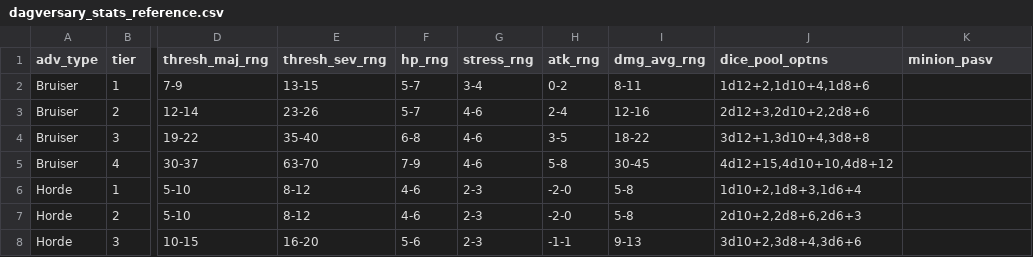
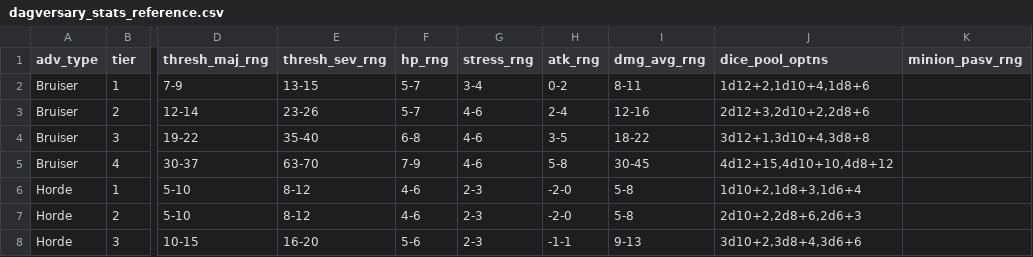
Before and after one commit to DuaneStanton/daggerheart-adversary-builder-Shiny, a CSV file: DagVersary_Builder/dagversary_stats_reference.csv, drawn as a sheet; only a part is shown, gaps mark what is left out; the diff names each change by its address in the sheet, - before the commit and + after, or states it on an @@ line.

Commit message:
revised minion passive range label to work with processing code for range rec and default midpoint

```diff
--- a/DagVersary_Builder/dagversary_stats_reference.csv
+++ b/DagVersary_Builder/dagversary_stats_reference.csv
-K1: minion_pasv
+K1: minion_pasv_rng
```
